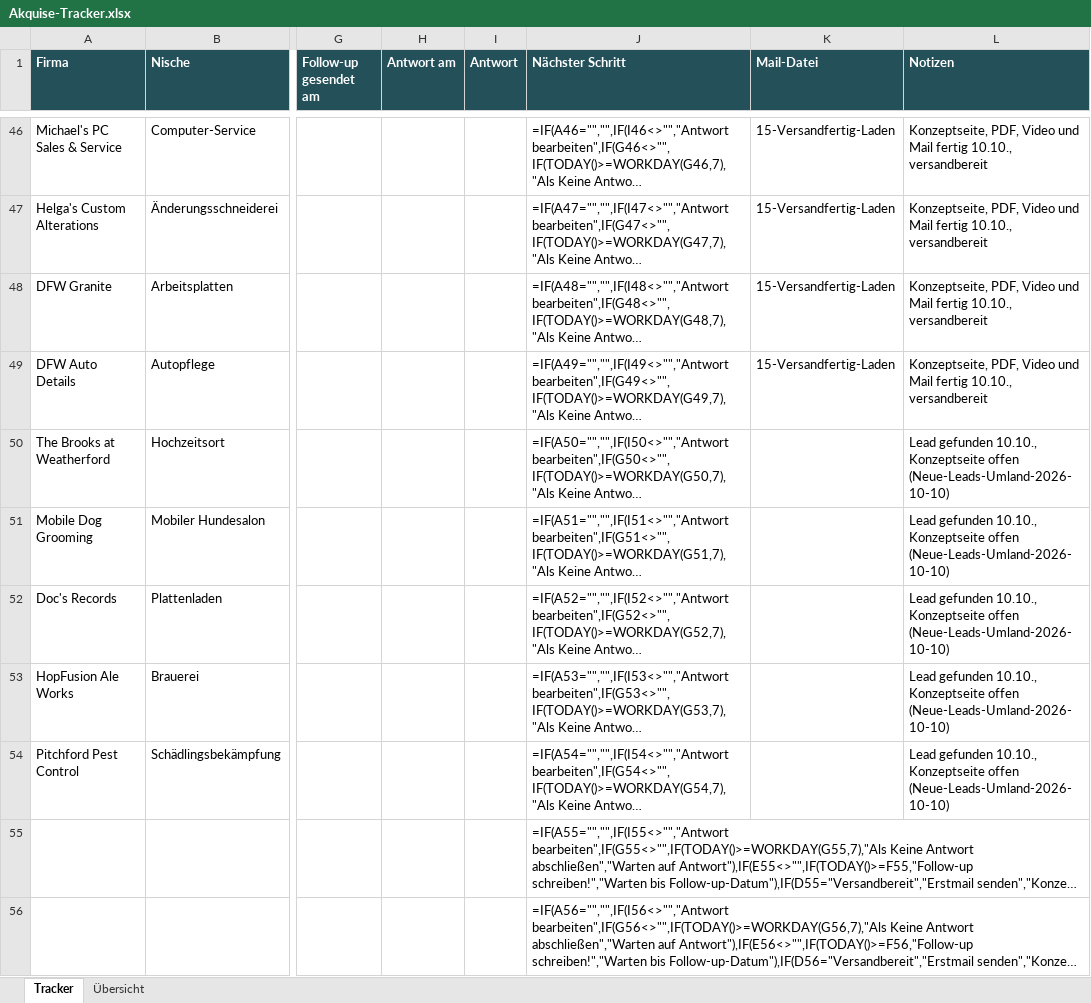
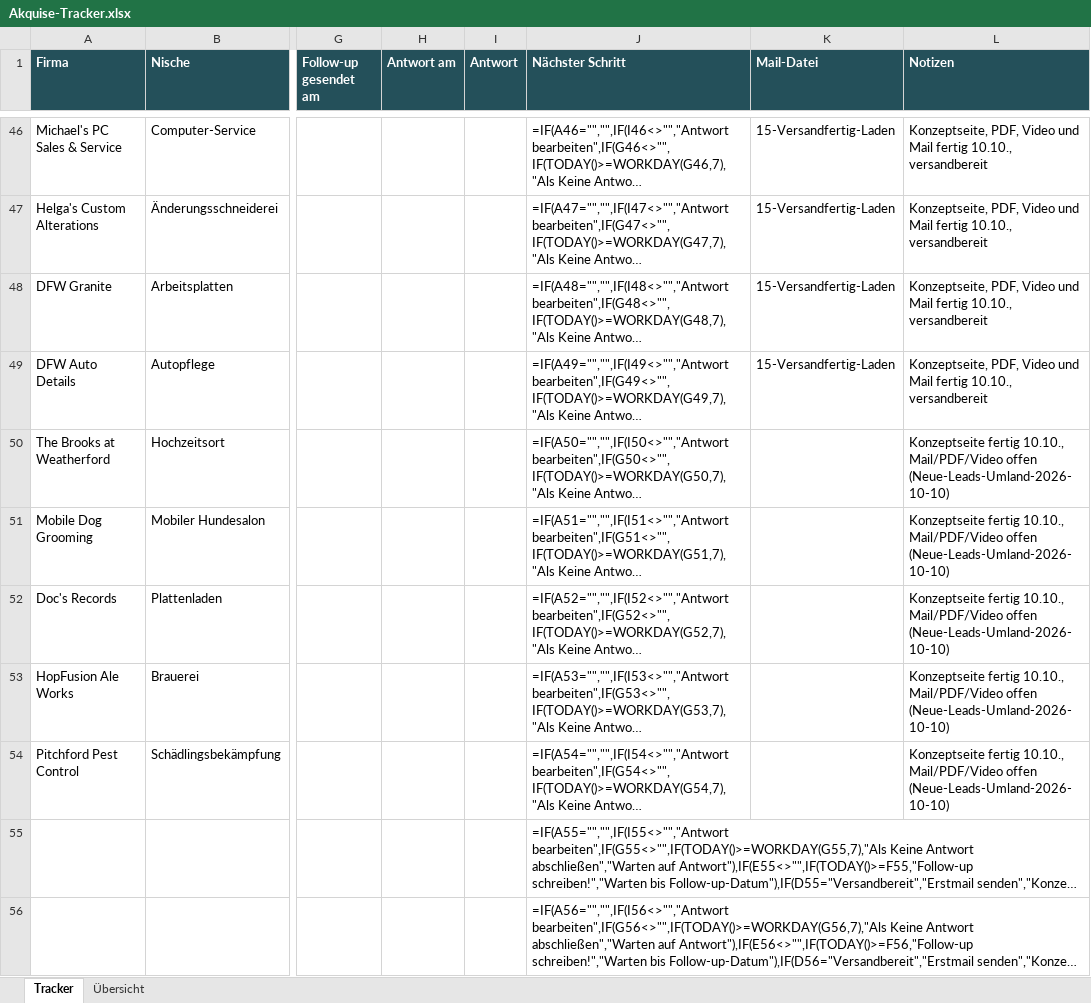
Before and after one commit to Northframe-design/business-infos, an Excel workbook: 03 Vertrieb/Akquise-Tracker.xlsx, sheet Tracker, drawn as a sheet; only a part is shown, gaps mark what is left out; long unchanged cells end in …; values as stored, in another font and other column widths than the file's, no borders; formulas without a stored value are shown as written; conditional formats not drawn; the diff names each change by its address in the sheet, - before the commit and + after, or states it on an @@ line.

Commit message:
Umland leads: concept pages built (Brooks, Mobile Dog Grooming, Doc's Records, HopFusion, Pitchford)

```diff
--- a/03 Vertrieb/Akquise-Tracker.xlsx (sheet Tracker)
+++ b/03 Vertrieb/Akquise-Tracker.xlsx (sheet Tracker)
-L50:L54 (Notizen): Lead gefunden 10.10., Konzeptseite offen (Neue-Leads-Umland-2026-10-10)
+L50:L54 (Notizen): Konzeptseite fertig 10.10., Mail/PDF/Video offen (Neue-Leads-Umland-2026-10-10)
```
Also changed, not shown: 1 other file.
